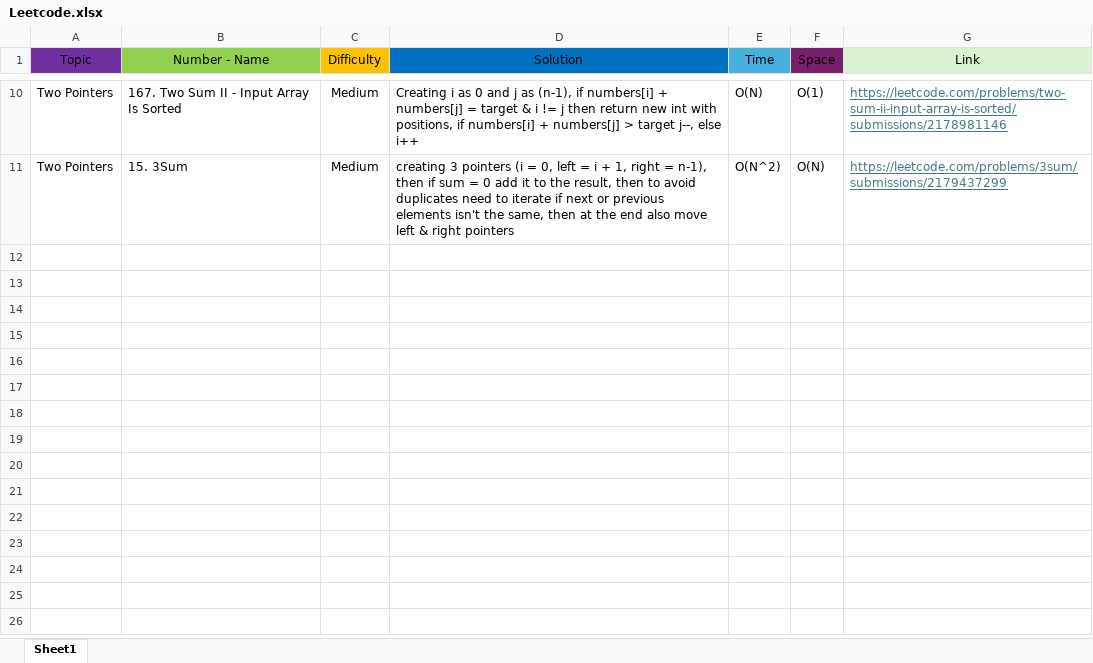
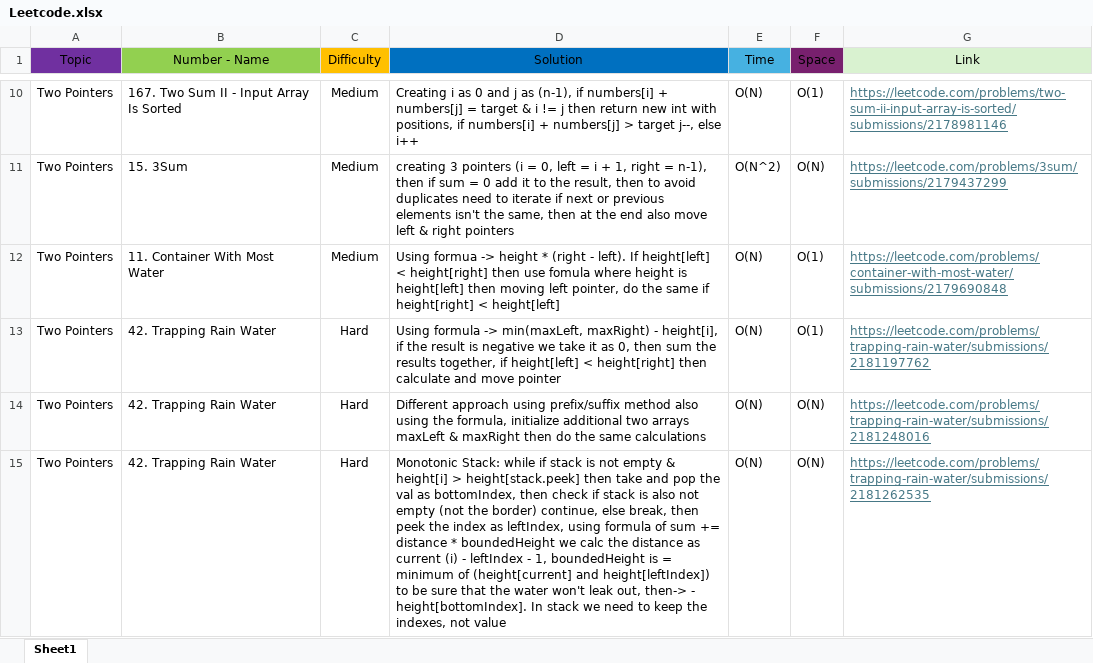
Before and after one commit to Codemedy/neetcode-submissions, an Excel workbook: src/docs/Leetcode.xlsx, sheet Sheet1, drawn as a sheet; only a part is shown, gaps mark what is left out; values as stored, in another font and other column widths than the file's, no borders; conditional formats not drawn; the diff names each change by its address in the sheet, - before the commit and + after, or states it on an @@ line.

Commit message:
TWO POINTERS TOPIC ALL SOLVED:
- ContainerWithMostWater problem solved using two pointers
- TrappingRainWater solved using three-four different approach: clean two pointers, prefix/suffix, monotonic stack

also has the variant with DP,

```diff
--- a/src/docs/Leetcode.xlsx (sheet Sheet1)
+++ b/src/docs/Leetcode.xlsx (sheet Sheet1)
+row 12: Two Pointers | 11. Container With Most Water | Medium | Using formua -> height * (right - left). If height[left] < height[right] then use fomula where height is height[left] then moving left pointer, do the same if height[right] < height[left] | O(N) | O(1) | https://leetcode.com/problems/container-with-most-water/submissions/2179690848
+row 13: Two Pointers | 42. Trapping Rain Water | Hard | Using formula -> min(maxLeft, maxRight) - height[i], if the result is negative we take it as 0, then sum the results together, if height[left] < height[right] then calculate and move pointer | O(N) | O(1) | https://leetcode.com/problems/trapping-rain-water/submissions/2181197762
+row 14: Two Pointers | 42. Trapping Rain Water | Hard | Different approach using prefix/suffix method also using the formula, initialize additional two arrays maxLeft & maxRight then do the same calculations | O(N) | O(N) | https://leetcode.com/problems/trapping-rain-water/submissions/2181248016
+row 15: Two Pointers | 42. Trapping Rain Water | Hard | Monotonic Stack: while if stack is not empty & height[i] > height[stack.peek] then take and pop the val as bottomIndex, then check if stack is also not empty (not the border) continue, else break, then peek the index as leftIndex, using formula of sum += distance * boundedHeight we calc the distance as current (i) - leftIndex - 1, boundedHeight is = minimum of (height[current] and height[leftIndex]) to be sure that the water won't leak out, then-> - height[bottomIndex]. In stack we need to keep the indexes, not value | O(N) | O(N) | https://leetcode.com/problems/trapping-rain-water/submissions/2181262535
```
Also changed, not shown: 2 other files.
